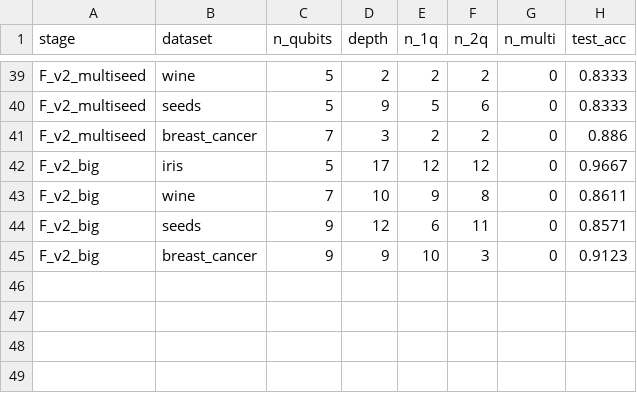
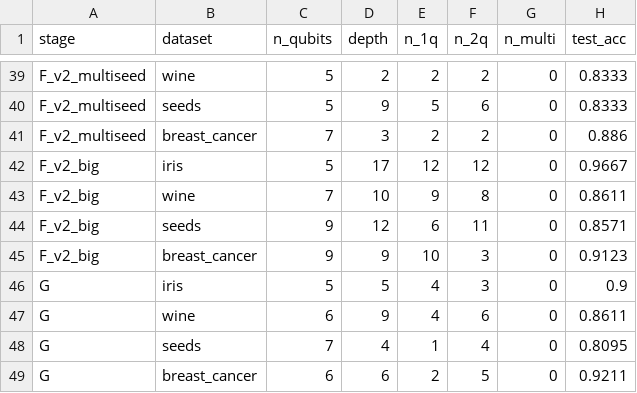
Before and after one commit to travisdesell/exaqc, a CSV file: src/Ryan_cookin/results/champion_composition.csv, drawn as a sheet; only a part is shown, gaps mark what is left out.

Commit message:
Add Stage G: two-block (encoder then ansatz), data-reuploading control
Stage G keeps Stage F v2's universal gate vocabulary (enc_rot,
enc_xx/yy/zz, ry, rx, rz, cx, cz), Stage F v2's EXAQC mutation logic,
and Stage F v2's register evolution. The only change is the qnode
body: pass 1 runs every enabled encoder gate first, depth-sorted;
pass 2 runs every enabled ansatz gate, depth-sorted. So Stage G
enforces the textbook "encoder block then ansatz block" structure
that Stage F v2 lets evolution discover (or not).

Both blocks live in one CircuitGenome; gradients flow through both
passes in the backward step, so encoder and ansatz parameters
co-train in a single Adam loop.

Stage G is the controlled experiment for "does data re-uploading
(interleaved encoding) actually help?" Same budget as Stage F v2
(n_genomes=120, pop_size=25, seed=0):

  dataset         F v2     G        delta
  iris            0.967    0.900    F v2 +0.067
  wine            0.917    0.861    F v2 +0.056
  seeds           0.857    0.810    F v2 +0.047
  breast_cancer   0.877    0.921    G    +0.044
  mean            0.904    0.873    F v2 +0.031

Headline: F v2 wins by +0.031 mean, but G wins by +0.044 on
breast_cancer (highest-D dataset). So data re-uploading helps on
three of four benchmarks and hurts on the one with the most input
variance to project. Worth a multi-seed follow-up to settle whether
the breast_cancer reversal is a real architectural preference or one
lucky draw.

Renderers + composition tooling extended to Stage G; PNGs in
champion_circuits/G/, .tex + PDFs in champion_circuits_tikz/G/,
composition rows in champion_composition.csv. tables.txt gets a new
Stage G summary paragraph, Stage G rows in every existing table, and
a new "Stage F v2 vs Stage G" controlled-experiment section.

```diff
--- a/src/Ryan_cookin/results/champion_composition.csv
+++ b/src/Ryan_cookin/results/champion_composition.csv
@@ -45 +45,5 @@ F_v2_big,seeds,9,12,6,11,0,0.8571
 F_v2_big,breast_cancer,9,9,10,3,0,0.9123
+G,iris,5,5,4,3,0,0.9
+G,wine,6,9,4,6,0,0.8611
+G,seeds,7,4,1,4,0,0.8095
+G,breast_cancer,6,6,2,5,0,0.9211
```
Also changed, not shown: 22 other files.
